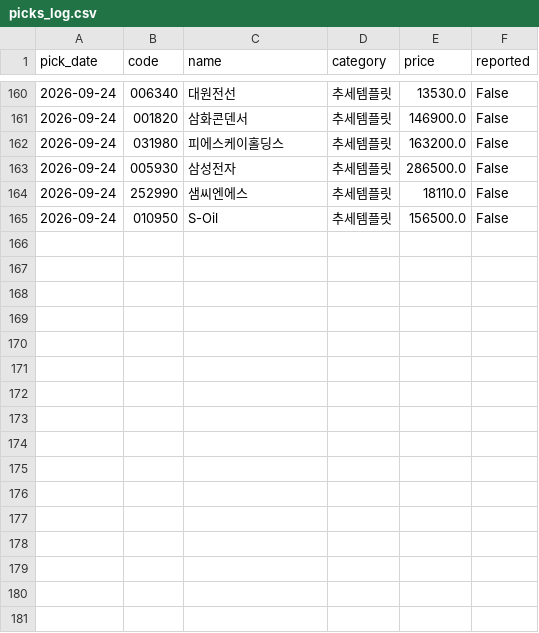
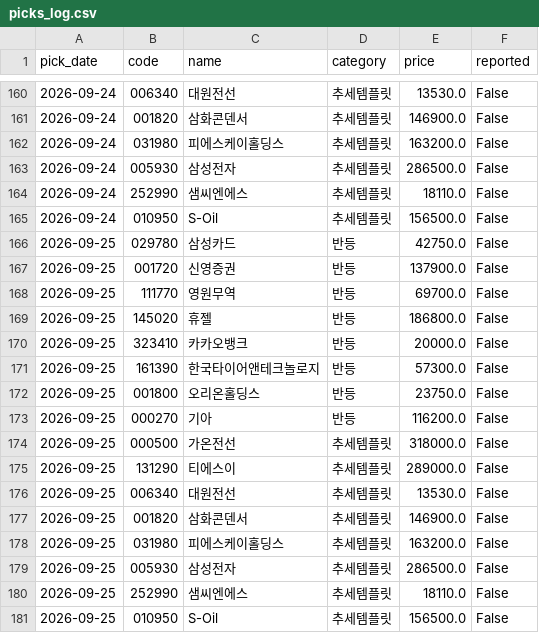
Before and after one commit to Kay2143/trading-strategy, a CSV file: picks_log.csv, drawn as a sheet; only a part is shown, gaps mark what is left out.

```diff
--- a/picks_log.csv
+++ b/picks_log.csv
@@ -165 +165,17 @@
 2026-09-24,010950,S-Oil,추세템플릿,156500.0,False
+2026-09-25,029780,삼성카드,반등,42750.0,False
+2026-09-25,001720,신영증권,반등,137900.0,False
+2026-09-25,111770,영원무역,반등,69700.0,False
+2026-09-25,145020,휴젤,반등,186800.0,False
+2026-09-25,323410,카카오뱅크,반등,20000.0,False
+2026-09-25,161390,한국타이어앤테크놀로지,반등,57300.0,False
+2026-09-25,001800,오리온홀딩스,반등,23750.0,False
+2026-09-25,000270,기아,반등,116200.0,False
+2026-09-25,000500,가온전선,추세템플릿,318000.0,False
+2026-09-25,131290,티에스이,추세템플릿,289000.0,False
+2026-09-25,006340,대원전선,추세템플릿,13530.0,False
+2026-09-25,001820,삼화콘덴서,추세템플릿,146900.0,False
+2026-09-25,031980,피에스케이홀딩스,추세템플릿,163200.0,False
+2026-09-25,005930,삼성전자,추세템플릿,286500.0,False
+2026-09-25,252990,샘씨엔에스,추세템플릿,18110.0,False
+2026-09-25,010950,S-Oil,추세템플릿,156500.0,False
```
